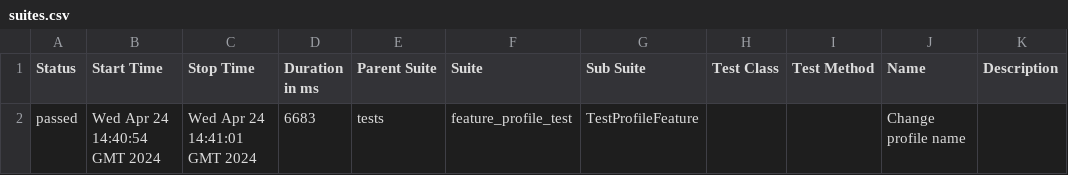
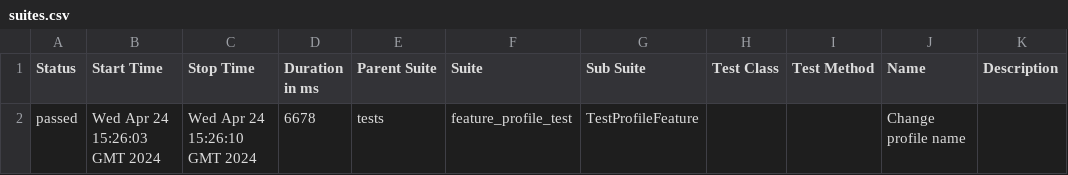
Before and after one commit to strokanyov/test, a CSV file: data/suites.csv, drawn as a sheet.

Commit message:
Deploying to gh-pages from @ strokanyov/test@3af0d98db74aeb9a65830a4c6aecf50960f1aafb 🚀

```diff
--- a/data/suites.csv
+++ b/data/suites.csv
@@ -1,2 +1,2 @@
 "Status","Start Time","Stop Time","Duration in ms","Parent Suite","Suite","Sub Suite","Test Class","Test Method","Name","Description"
-"passed","Wed Apr 24 14:40:54 GMT 2024","Wed Apr 24 14:41:01 GMT 2024","6683","tests","feature_profile_test","TestProfileFeature","","","Change profile name",""
+"passed","Wed Apr 24 15:26:03 GMT 2024","Wed Apr 24 15:26:10 GMT 2024","6678","tests","feature_profile_test","TestProfileFeature","","","Change profile name",""
```
Also changed, not shown: 24 other files.
